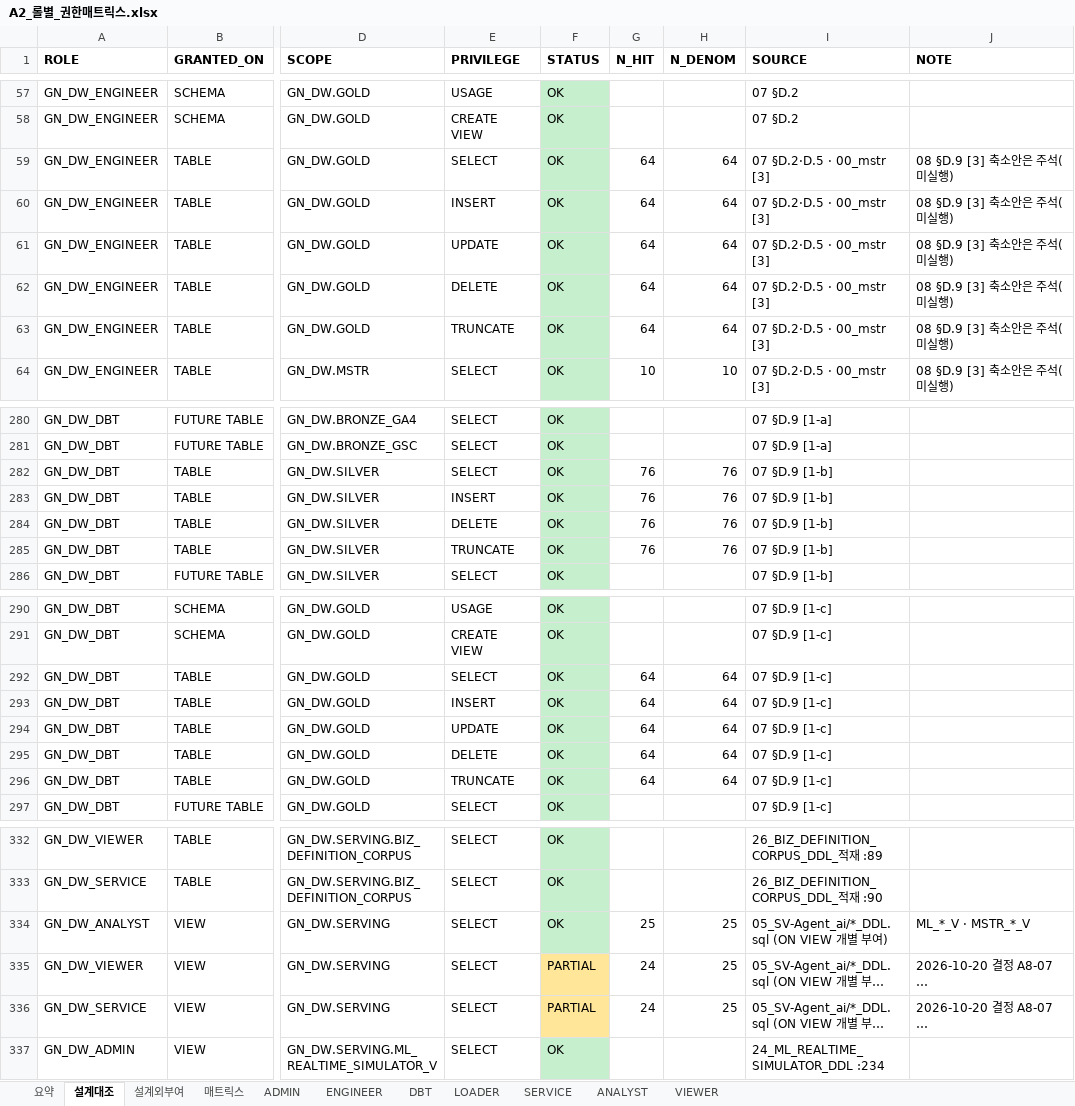
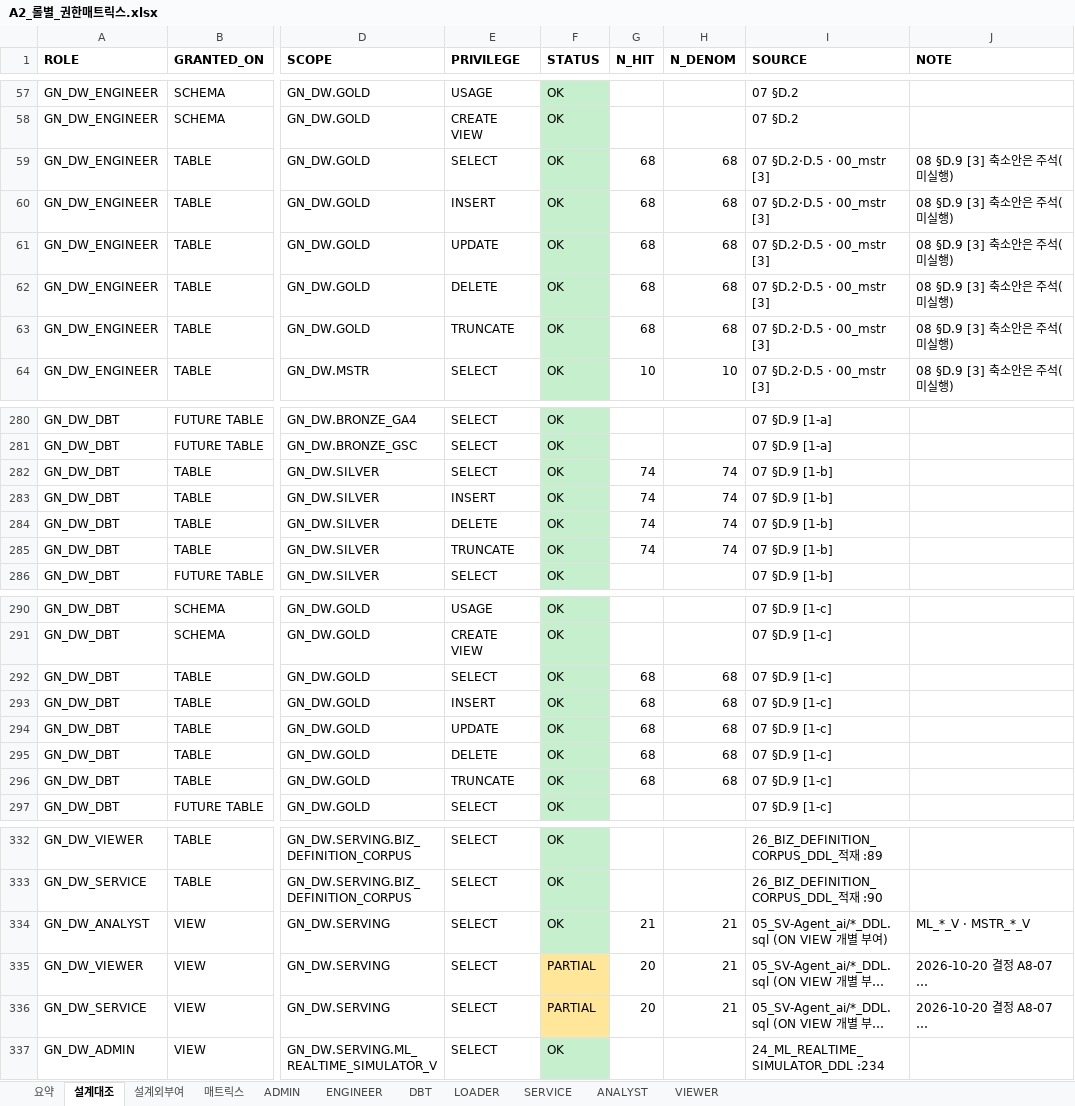
Before and after one commit to cih0802/snowflake_files, an Excel workbook: 85_실제 인수인계 문서/_ENV/ZL50263/A2_롤별_권한매트릭스.xlsx, sheet 설계대조, drawn as a sheet; only a part is shown, gaps mark what is left out; long unchanged cells end in …; values as stored, in another font and other column widths than the file's, no borders; the diff covers the shown part only; the diff names each change by its address in the sheet, - before the commit and + after, or states it on an @@ line.

```diff
--- a/85_실제 인수인계 문서/_ENV/ZL50263/A2_롤별_권한매트릭스.xlsx (sheet 설계대조)
+++ b/85_실제 인수인계 문서/_ENV/ZL50263/A2_롤별_권한매트릭스.xlsx (sheet 설계대조)
-G59:G63 (N_HIT): 64
+G59:G63 (N_HIT): 68
-H59:H63 (N_DENOM): 64
+H59:H63 (N_DENOM): 68
-G282:G285 (N_HIT): 76
+G282:G285 (N_HIT): 74
-H282:H285 (N_DENOM): 76
+H282:H285 (N_DENOM): 74
-G292:G296 (N_HIT): 64
+G292:G296 (N_HIT): 68
-H292:H296 (N_DENOM): 64
+H292:H296 (N_DENOM): 68
-G334 (N_HIT): 25
+G334 (N_HIT): 21
-H334:H336 (N_DENOM): 25
+H334:H336 (N_DENOM): 21
-G335:G336 (N_HIT): 24
+G335:G336 (N_HIT): 20
```
Also changed, not shown: 27 edited cells and cell formats elsewhere in this sheet, sheet 매트릭스, sheet 설계외부여, sheet ANALYST, sheet ADMIN, sheet DBT, sheet VIEWER, 4 more sheets, 85_실제 인수인계 문서/20_정식산출물/N03_통합데이터사전.xlsx, 85_실제 인수인계 문서/20_정식산출물/N05_테스트결과서.xlsx, 28 other files.
